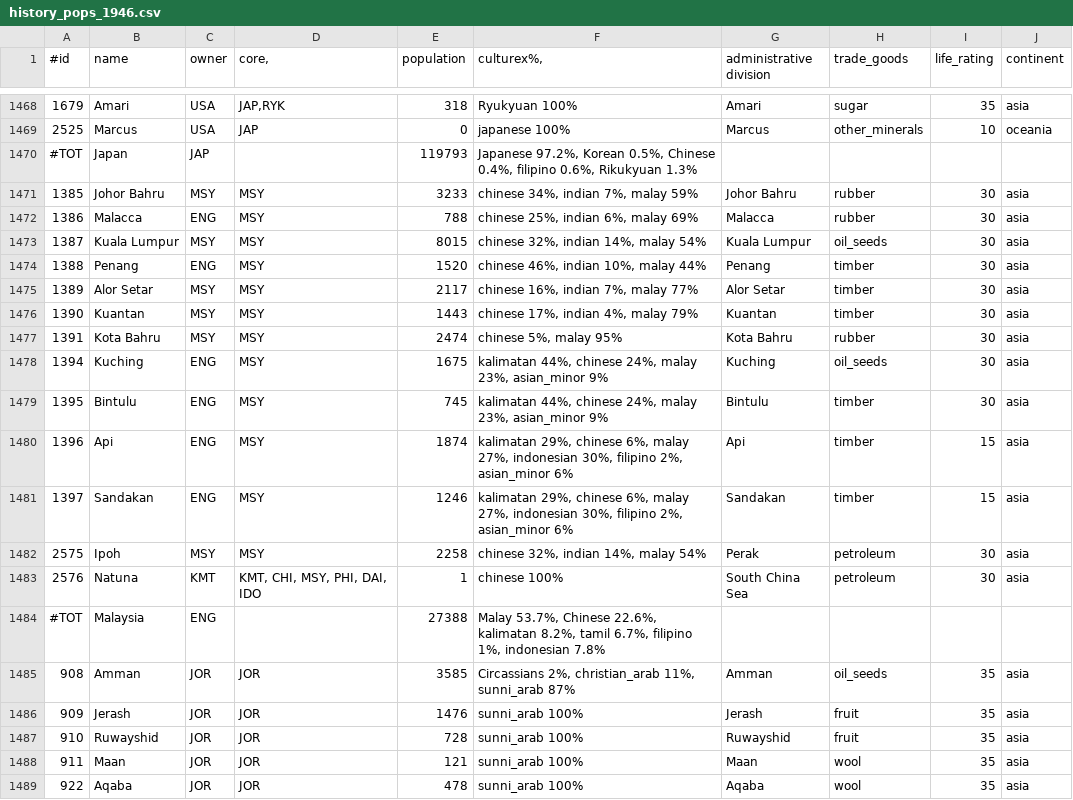
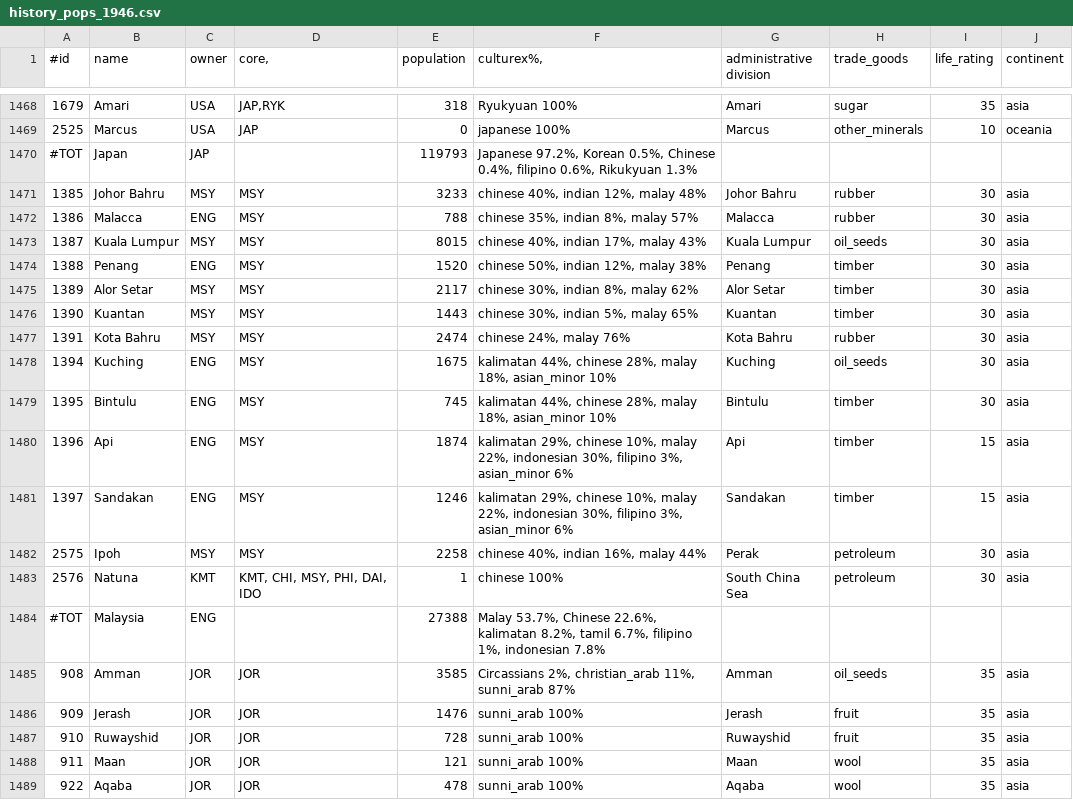
Before and after one commit to simsulla/nwomod, a CSV file: NWO/doc/history_pops_1946.csv, drawn as a sheet; only a part is shown, gaps mark what is left out.

Commit message:
#16. More Chinese in Malay Federation 1946

```diff
--- a/NWO/doc/history_pops_1946.csv
+++ b/NWO/doc/history_pops_1946.csv
@@ -1470,14 +1470,14 @@
 #TOT;Japan;JAP;;119793;Japanese 97.2%, Korean 0.5%, Chinese 0.4%, filipino 0.6%, Rikukyuan 1.3%;;;;
-1385;Johor Bahru;MSY;MSY;3233;chinese 34%, indian 7%, malay 59%;Johor Bahru;rubber;30;"asia"
-1386;Malacca;ENG;MSY;788;chinese 25%, indian 6%, malay 69%;Malacca;rubber;30;"asia"
-1387;Kuala Lumpur;MSY;MSY;8015;chinese 32%, indian 14%, malay 54%;Kuala Lumpur;oil_seeds;30;"asia"
-1388;Penang;ENG;MSY;1520;chinese 46%, indian 10%, malay 44%;Penang;timber;30;"asia"
-1389;Alor Setar;MSY;MSY;2117;chinese 16%, indian 7%, malay 77%;Alor Setar;timber;30;"asia"
-1390;Kuantan;MSY;MSY;1443;chinese 17%, indian 4%, malay 79%;Kuantan;timber;30;"asia"
-1391;Kota Bahru;MSY;MSY;2474;chinese 5%, malay 95%;Kota Bahru;rubber;30;"asia"
-1394;Kuching;ENG;MSY;1675;kalimatan 44%, chinese 24%, malay 23%, asian_minor 9%;Kuching;oil_seeds;30;"asia"
-1395;Bintulu;ENG;MSY;745;kalimatan 44%, chinese 24%, malay 23%, asian_minor 9%;Bintulu;timber;30;"asia"
-1396;Api;ENG;MSY;1874;kalimatan 29%, chinese 6%, malay 27%, indonesian 30%, filipino 2%, asian_minor 6%;Api;timber;15;"asia"
-1397;Sandakan;ENG;MSY;1246;kalimatan 29%, chinese 6%, malay 27%, indonesian 30%, filipino 2%, asian_minor 6%;Sandakan;timber;15;"asia"
-2575;Ipoh;MSY;MSY;2258;chinese 32%, indian 14%, malay 54%;Perak;petroleum;30;"asia"
+1385;Johor Bahru;MSY;MSY;3233;chinese 40%, indian 12%, malay 48%;Johor Bahru;rubber;30;"asia"
+1386;Malacca;ENG;MSY;788;chinese 35%, indian 8%, malay 57%;Malacca;rubber;30;"asia"
+1387;Kuala Lumpur;MSY;MSY;8015;chinese 40%, indian 17%, malay 43%;Kuala Lumpur;oil_seeds;30;"asia"
+1388;Penang;ENG;MSY;1520;chinese 50%, indian 12%, malay 38%;Penang;timber;30;"asia"
+1389;Alor Setar;MSY;MSY;2117;chinese 30%, indian 8%, malay 62%;Alor Setar;timber;30;"asia"
+1390;Kuantan;MSY;MSY;1443;chinese 30%, indian 5%, malay 65%;Kuantan;timber;30;"asia"
+1391;Kota Bahru;MSY;MSY;2474;chinese 24%, malay 76%;Kota Bahru;rubber;30;"asia"
+1394;Kuching;ENG;MSY;1675;kalimatan 44%, chinese 28%, malay 18%, asian_minor 10%;Kuching;oil_seeds;30;"asia"
+1395;Bintulu;ENG;MSY;745;kalimatan 44%, chinese 28%, malay 18%, asian_minor 10%;Bintulu;timber;30;"asia"
+1396;Api;ENG;MSY;1874;kalimatan 29%, chinese 10%, malay 22%, indonesian 30%, filipino 3%, asian_minor 6%;Api;timber;15;"asia"
+1397;Sandakan;ENG;MSY;1246;kalimatan 29%, chinese 10%, malay 22%, indonesian 30%, filipino 3%, asian_minor 6%;Sandakan;timber;15;"asia"
+2575;Ipoh;MSY;MSY;2258;chinese 40%, indian 16%, malay 44%;Perak;petroleum;30;"asia"
 2576;Natuna;KMT;KMT, CHI, MSY, PHI, DAI, IDO;1;chinese 100%;South China Sea;petroleum;30;"asia"
```
Also changed, not shown: 2 other files.
